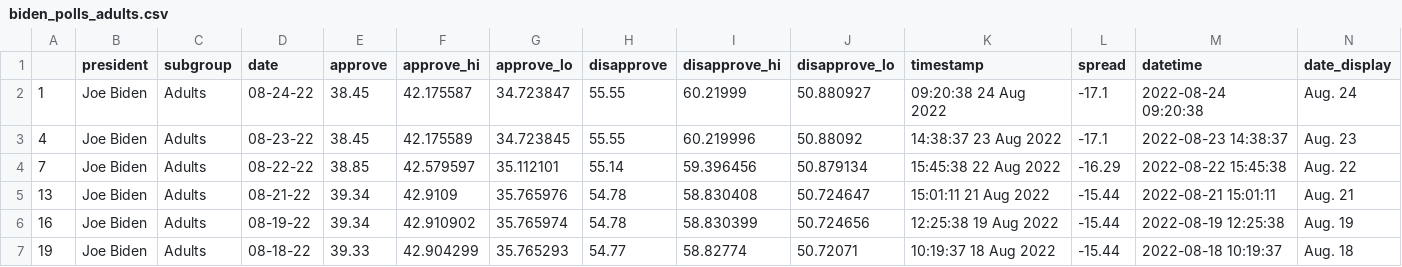
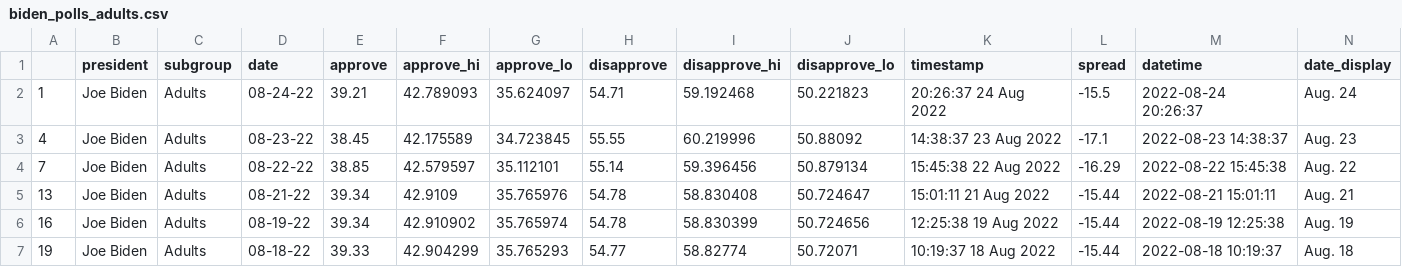
Before and after one commit to TannisthaSinha/live-scraper-demo, a CSV file: data/processed/biden_polls_adults.csv, drawn as a sheet; only a part is shown.

```diff
--- a/data/processed/biden_polls_adults.csv
+++ b/data/processed/biden_polls_adults.csv
@@ -1,3 +1,3 @@
 ,president,subgroup,date,approve,approve_hi,approve_lo,disapprove,disapprove_hi,disapprove_lo,timestamp,spread,datetime,date_display
-1,Joe Biden,Adults,08-24-22,38.45,42.175587,34.723847,55.55,60.21999,50.880927,09:20:38 24 Aug 2022,-17.1,2022-08-24 09:20:38,Aug. 24
+1,Joe Biden,Adults,08-24-22,39.21,42.789093,35.624097,54.71,59.192468,50.221823,20:26:37 24 Aug 2022,-15.5,2022-08-24 20:26:37,Aug. 24
 4,Joe Biden,Adults,08-23-22,38.45,42.175589,34.723845,55.55,60.219996,50.88092,14:38:37 23 Aug 2022,-17.1,2022-08-23 14:38:37,Aug. 23
```
